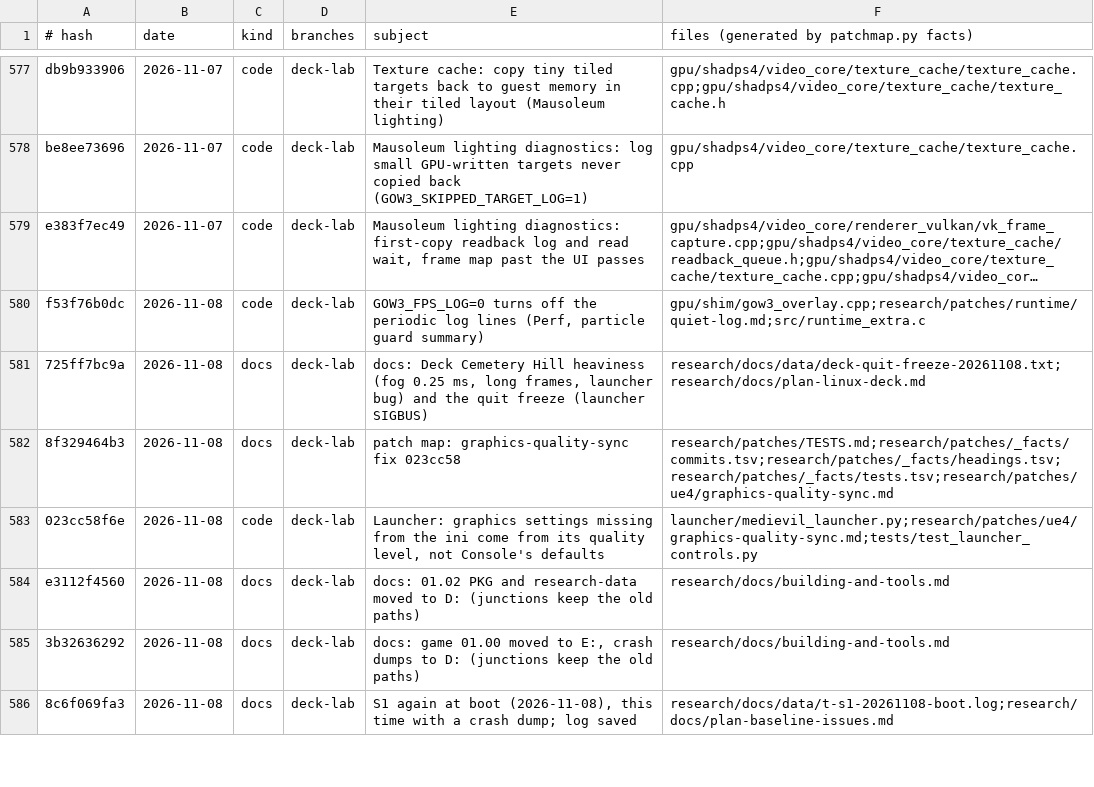
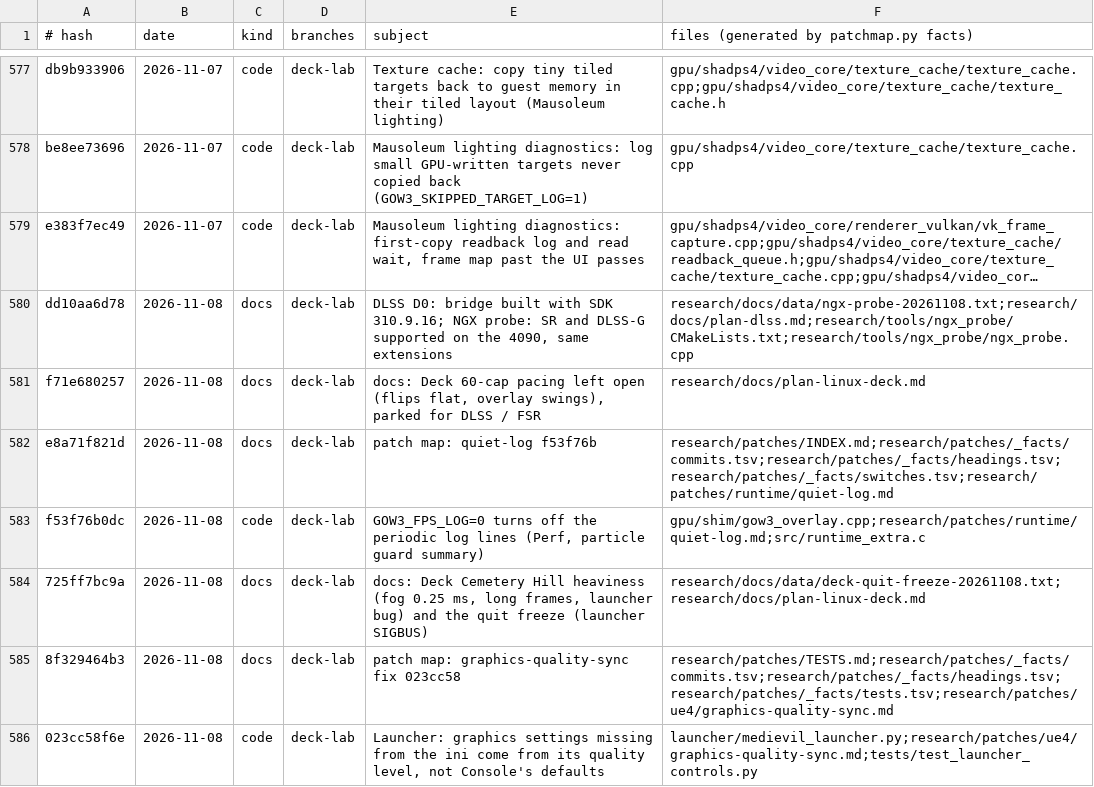
Before and after one commit to BevelTipDrip/medievil_2019_pc_port, a TSV file: research/patches/_facts/commits.tsv, drawn as a sheet; only a part is shown, gaps mark what is left out; the shorter side is filled out with more unchanged rows; long unchanged cells end in …; the diff names each change by its address in the sheet, - before the commit and + after, or states it on an @@ line.

```diff
--- a/research/patches/_facts/commits.tsv
+++ b/research/patches/_facts/commits.tsv
+row 580: dd10aa6d78 | 2026-11-08 | docs | deck-lab | DLSS D0: bridge built with SDK 310.9.16; NGX probe: SR and DLSS-G supported on the 4090, same extensions | research/docs/data/ngx-probe-20261108.txt;research/docs/plan-dlss.md;research/tools/ngx_probe/CMakeLists.txt;research/tools/ngx_probe/ngx_probe.cpp
+row 581: f71e680257 | 2026-11-08 | docs | deck-lab | docs: Deck 60-cap pacing left open (flips flat, overlay swings), parked for DLSS / FSR | research/docs/plan-linux-deck.md
+row 582: e8a71f821d | 2026-11-08 | docs | deck-lab | patch map: quiet-log f53f76b | research/patches/INDEX.md;research/patches/_facts/commits.tsv;research/patches/_facts/headings.tsv;research/patches/_facts/switches.tsv;research/patches/runtime/quiet-log.md
```
Also changed, not shown: research/patches/_facts/headings.tsv.
